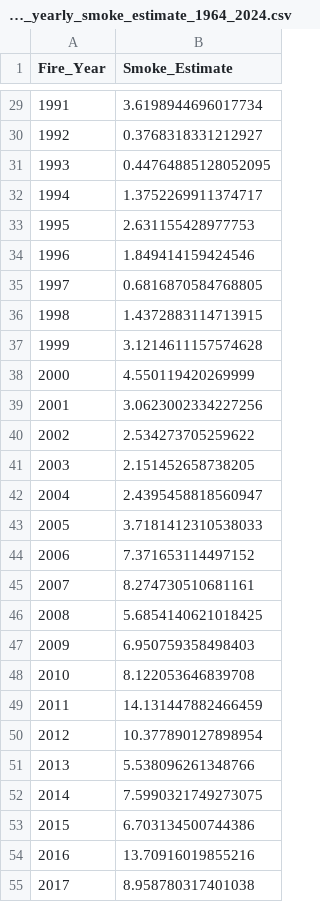
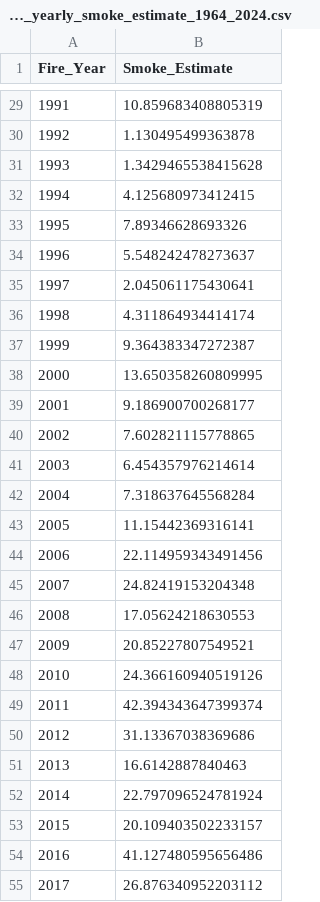
Before and after one commit to ManasaSRonur/choking-skies, a CSV file: intermediary_files/madison_yearly_smoke_estimate_1964_2024.csv, drawn as a sheet; only a part is shown, gaps mark what is left out; the diff covers the shown part only.

```diff
--- a/intermediary_files/madison_yearly_smoke_estimate_1964_2024.csv
+++ b/intermediary_files/madison_yearly_smoke_estimate_1964_2024.csv
@@ -29,27 +29,27 @@ Fire_Year,Smoke_Estimate
-1991,3.6198944696017734
-1992,0.3768318331212927
-1993,0.44764885128052095
-1994,1.3752269911374717
-1995,2.631155428977753
-1996,1.849414159424546
-1997,0.6816870584768805
-1998,1.4372883114713915
-1999,3.1214611157574628
-2000,4.550119420269999
-2001,3.0623002334227256
-2002,2.534273705259622
-2003,2.151452658738205
-2004,2.4395458818560947
-2005,3.7181412310538033
-2006,7.371653114497152
-2007,8.274730510681161
-2008,5.6854140621018425
-2009,6.950759358498403
-2010,8.122053646839708
-2011,14.131447882466459
-2012,10.377890127898954
-2013,5.538096261348766
-2014,7.5990321749273075
-2015,6.703134500744386
-2016,13.70916019855216
-2017,8.958780317401038
+1991,10.859683408805319
+1992,1.130495499363878
+1993,1.3429465538415628
+1994,4.125680973412415
+1995,7.89346628693326
+1996,5.548242478273637
+1997,2.045061175430641
+1998,4.311864934414174
+1999,9.364383347272387
+2000,13.650358260809995
+2001,9.186900700268177
+2002,7.602821115778865
+2003,6.454357976214614
+2004,7.318637645568284
+2005,11.15442369316141
+2006,22.114959343491456
+2007,24.82419153204348
+2008,17.05624218630553
+2009,20.85227807549521
+2010,24.366160940519126
+2011,42.394343647399374
+2012,31.13367038369686
+2013,16.6142887840463
+2014,22.797096524781924
+2015,20.109403502233157
+2016,41.127480595656486
+2017,26.876340952203112
```
Also changed, not shown: 30 edited cells elsewhere in this file, 10 other files.
